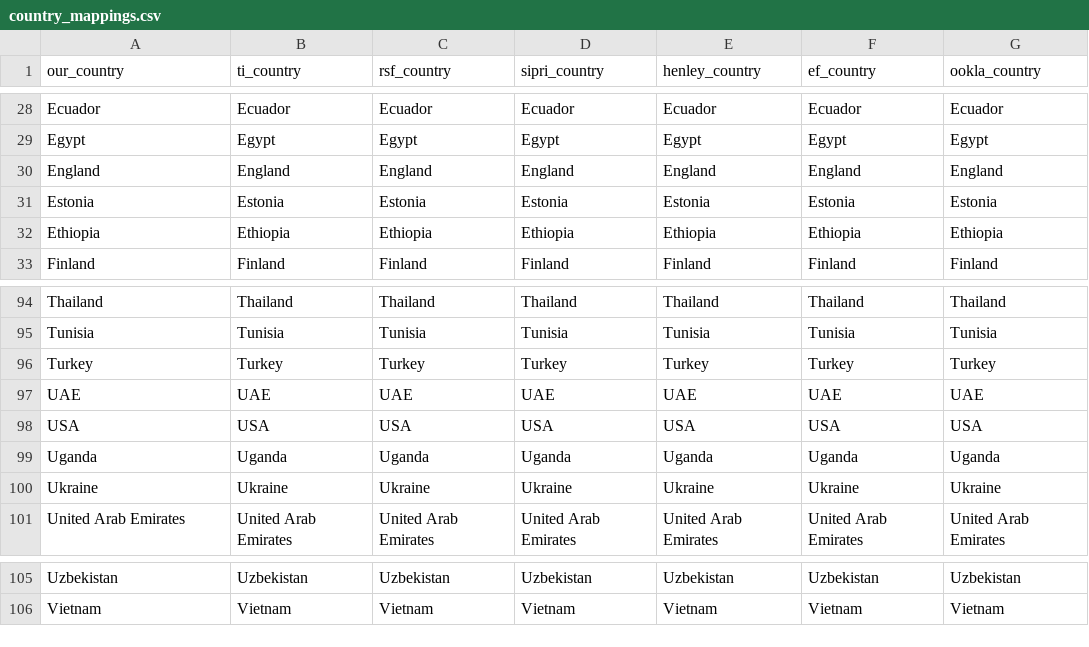
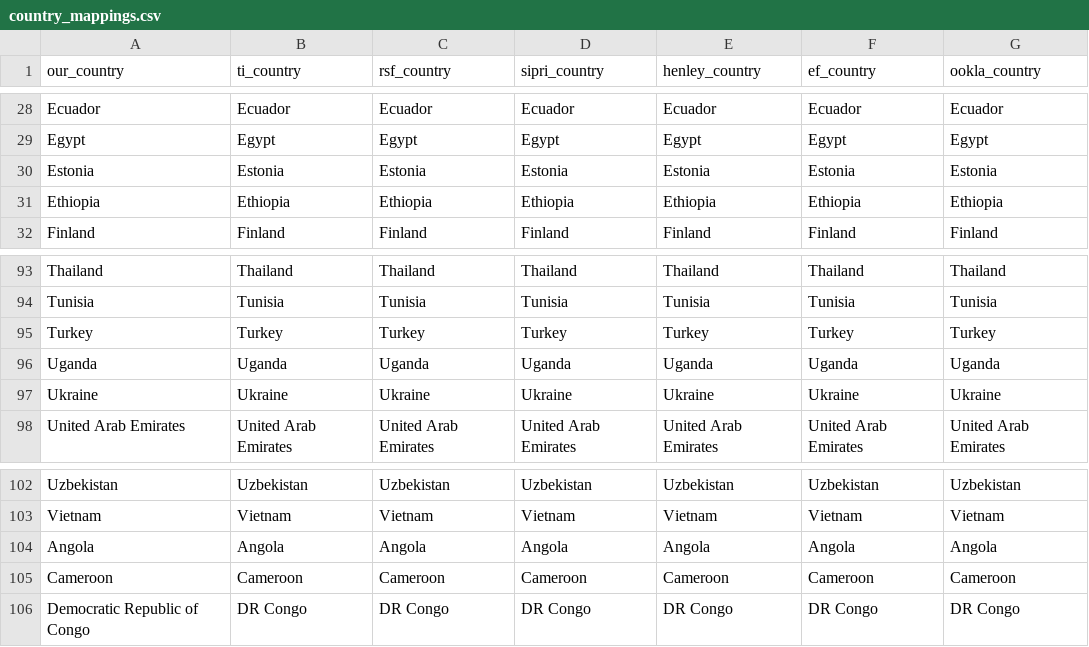
Before and after one commit to J-Wass/city-select, a CSV file: data/sources/country_mappings.csv, drawn as a sheet; only a part is shown, gaps mark what is left out; removed rows and columns are numbered as before the commit, all else as after; the diff names each change by its address in the sheet, - before the commit and + after, or states it on an @@ line.

```diff
--- a/data/sources/country_mappings.csv
+++ b/data/sources/country_mappings.csv
-row 30: England | England | England | England | England | England | England
-row 97: UAE | UAE | UAE | UAE | UAE | UAE | UAE
-row 98: USA | USA | USA | USA | USA | USA | USA
+row 104: Angola | Angola | Angola | Angola | Angola | Angola | Angola
+row 105: Cameroon | Cameroon | Cameroon | Cameroon | Cameroon | Cameroon | Cameroon
+row 106: Democratic Republic of Congo | DR Congo | DR Congo | DR Congo | DR Congo | DR Congo | DR Congo
```
Also changed, not shown: data/cities.csv, data/dimensions.csv, 38 other files.
